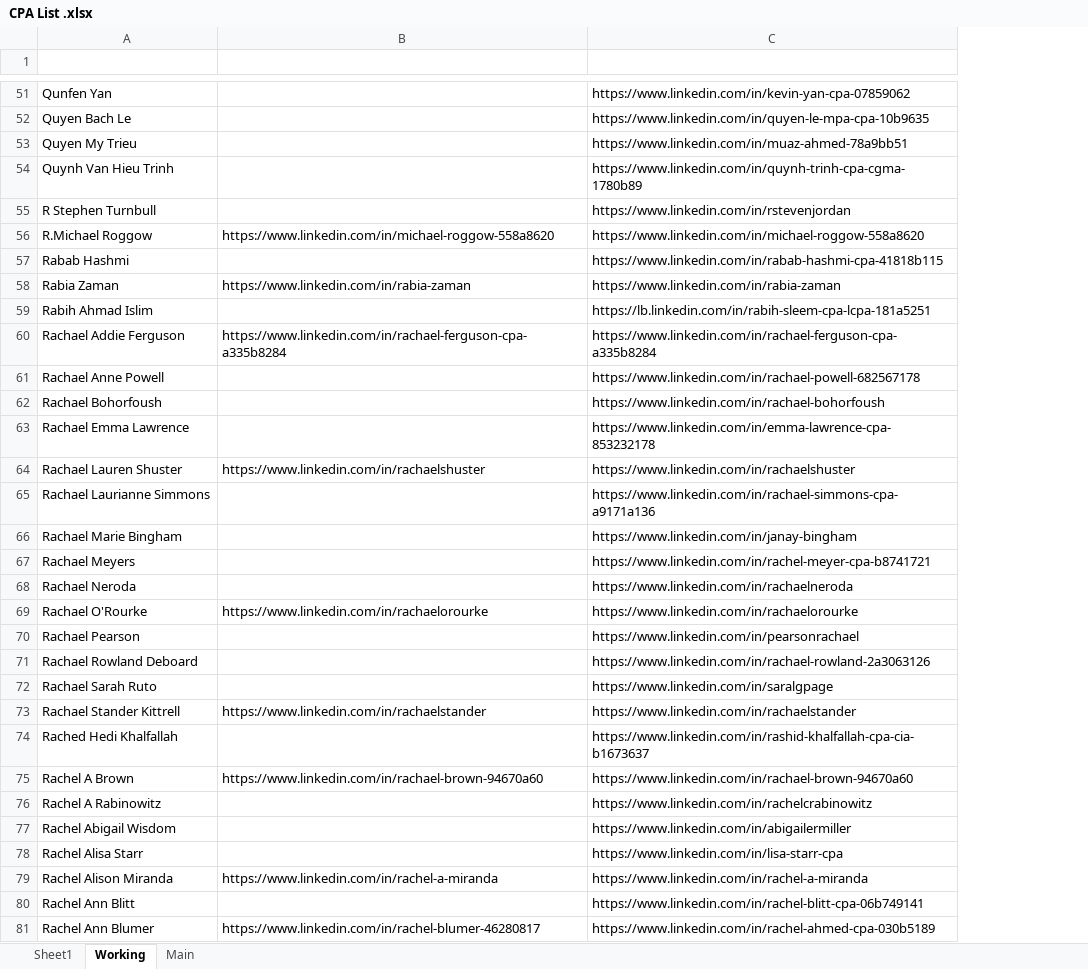
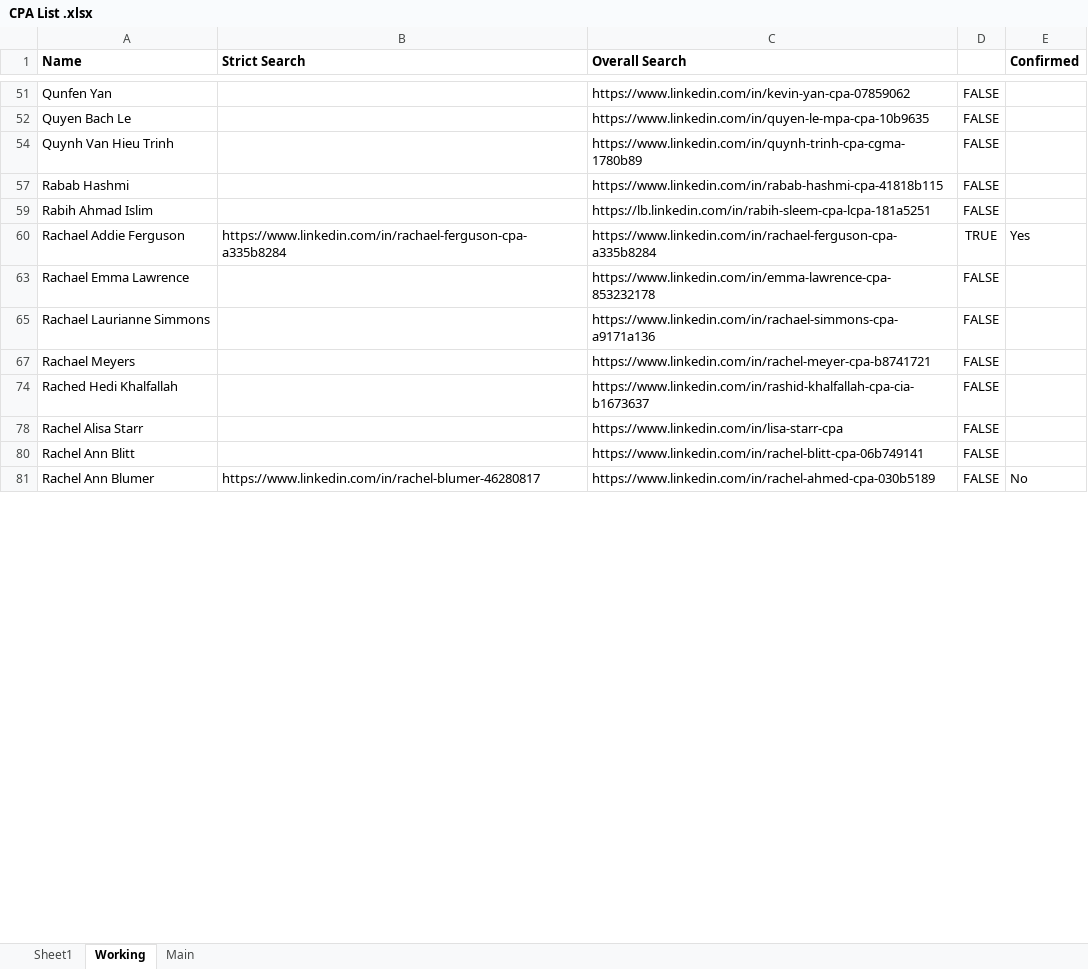
Before and after one commit to prabinnss/Extract_LinkedIn_LandingPage, an Excel workbook: Excel Files/Excel File Temp/CPA List .xlsx, sheet Working, drawn as a sheet; only a part is shown, gaps mark what is left out; values as stored, in another font and other column widths than the file's, no borders; conditional formats not drawn; removed rows and columns are numbered as before the commit, all else as after; the diff covers the shown part only; the diff names each change by its address in the sheet, - before the commit and + after, or states it on an @@ line.

```diff
--- a/Excel Files/Excel File Temp/CPA List .xlsx (sheet Working)
+++ b/Excel Files/Excel File Temp/CPA List .xlsx (sheet Working)
+column D, rows 51-81: FALSE | FALSE | FALSE | FALSE | FALSE | TRUE | FALSE | FALSE | FALSE | FALSE | FALSE | FALSE | FALSE
+column E (Confirmed), rows 60-81: Yes |  |  |  |  |  |  | No
-row 1: (empty)
+row 1: Name | Strict Search | Overall Search |  | Confirmed
-row 53: Quyen My Trieu |  | https://www.linkedin.com/in/muaz-ahmed-78a9bb51
-row 55: R Stephen Turnbull |  | https://www.linkedin.com/in/rstevenjordan
-row 56: R.Michael Roggow | https://www.linkedin.com/in/michael-roggow-558a8620 | https://www.linkedin.com/in/michael-roggow-558a8620
-row 58: Rabia Zaman | https://www.linkedin.com/in/rabia-zaman | https://www.linkedin.com/in/rabia-zaman
-row 61: Rachael Anne Powell |  | https://www.linkedin.com/in/rachael-powell-682567178
-row 62: Rachael Bohorfoush |  | https://www.linkedin.com/in/rachael-bohorfoush
-row 64: Rachael Lauren Shuster | https://www.linkedin.com/in/rachaelshuster | https://www.linkedin.com/in/rachaelshuster
-row 66: Rachael Marie Bingham |  | https://www.linkedin.com/in/janay-bingham
-row 68: Rachael Neroda |  | https://www.linkedin.com/in/rachaelneroda
-row 69: Rachael O'Rourke | https://www.linkedin.com/in/rachaelorourke | https://www.linkedin.com/in/rachaelorourke
-row 70: Rachael Pearson |  | https://www.linkedin.com/in/pearsonrachael
-row 71: Rachael Rowland Deboard |  | https://www.linkedin.com/in/rachael-rowland-2a3063126
-row 72: Rachael Sarah Ruto |  | https://www.linkedin.com/in/saralgpage
-row 73: Rachael Stander Kittrell | https://www.linkedin.com/in/rachaelstander | https://www.linkedin.com/in/rachaelstander
-row 75: Rachel A Brown | https://www.linkedin.com/in/rachael-brown-94670a60 | https://www.linkedin.com/in/rachael-brown-94670a60
-row 76: Rachel A Rabinowitz |  | https://www.linkedin.com/in/rachelcrabinowitz
-row 77: Rachel Abigail Wisdom |  | https://www.linkedin.com/in/abigailermiller
-row 79: Rachel Alison Miranda | https://www.linkedin.com/in/rachel-a-miranda | https://www.linkedin.com/in/rachel-a-miranda
```
Also changed, not shown: 339 removed rows, 42 edited cells and cell formats elsewhere in this sheet, sheet Sheet1, sheet Main, hidden cells, Excel Files/CPA List .xlsx, 2 other files.
